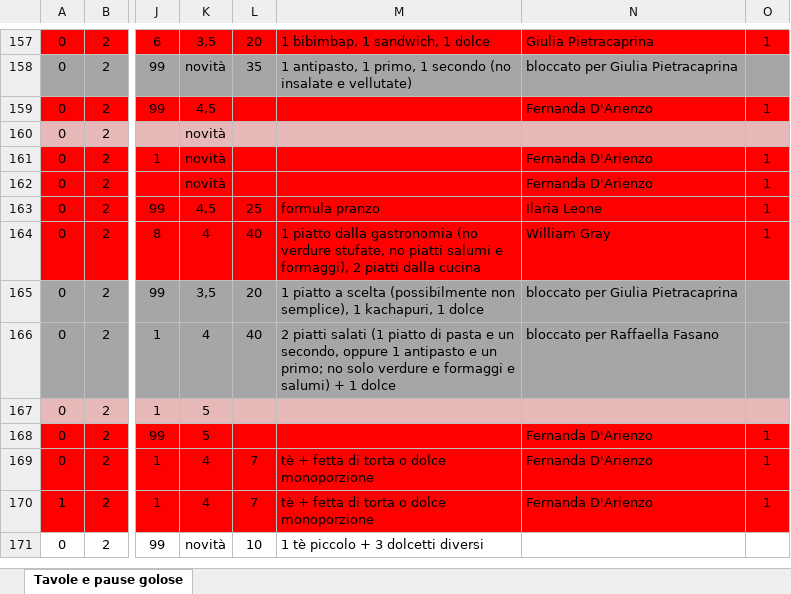
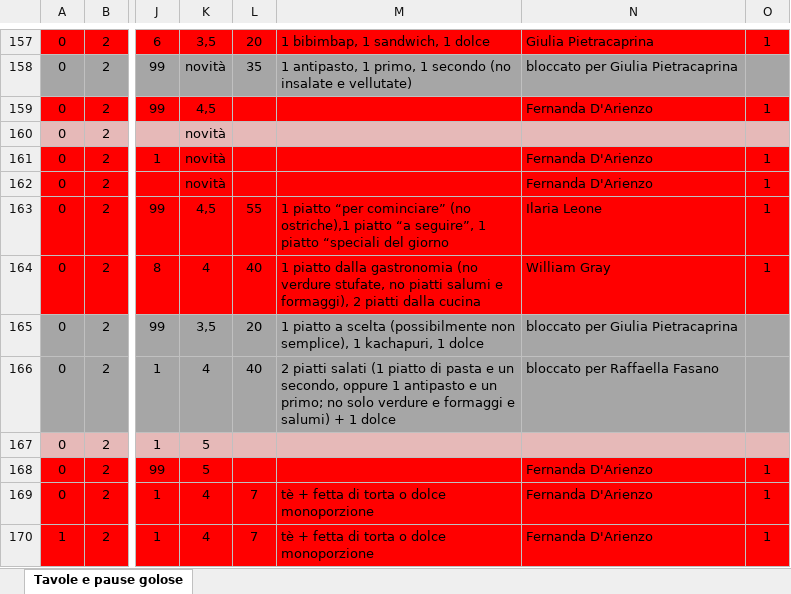
Before and after one commit to pecoraneraeditore/mappa-ristoranti, an Excel workbook: Milano_2027.xlsx, sheet Tavole e pause golose, drawn as a sheet; only a part is shown, gaps mark what is left out; the shorter side is filled out with more unchanged rows; values as stored, in another font and other column widths than the file's, no borders; the diff names each change by its address in the sheet, - before the commit and + after, or states it on an @@ line.

```diff
--- a/Milano_2027.xlsx (sheet Tavole e pause golose)
+++ b/Milano_2027.xlsx (sheet Tavole e pause golose)
-L163: 25
+L163: 55
-M163: formula pranzo
+M163: 1 piatto “per cominciare” (no ostriche),1 piatto “a seguire”, 1 piatto “speciali del giorno
```
Also changed, not shown: Roma_2027.xlsx, Torino_2027.xlsx, 3 other files.
